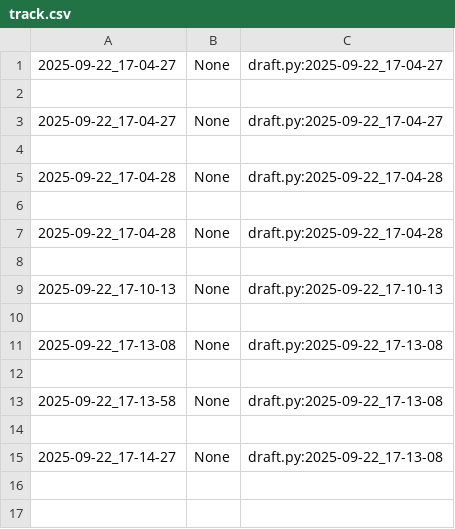
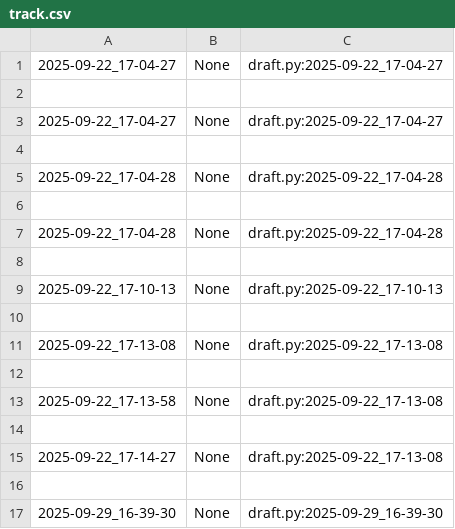
Before and after one commit to Viih-cavalcante/Atividade_POO, a CSV file: poo/.tko/track/toalha/track.csv, drawn as a sheet.

Commit message:
ensaiando toalha

```diff
--- a/poo/.tko/track/toalha/track.csv
+++ b/poo/.tko/track/toalha/track.csv
@@ -15 +15,3 @@
 2025-09-22_17-14-27,None,draft.py:2025-09-22_17-13-08
+
+2025-09-29_16-39-30,None,draft.py:2025-09-29_16-39-30
```
Also changed, not shown: 5 other files.
